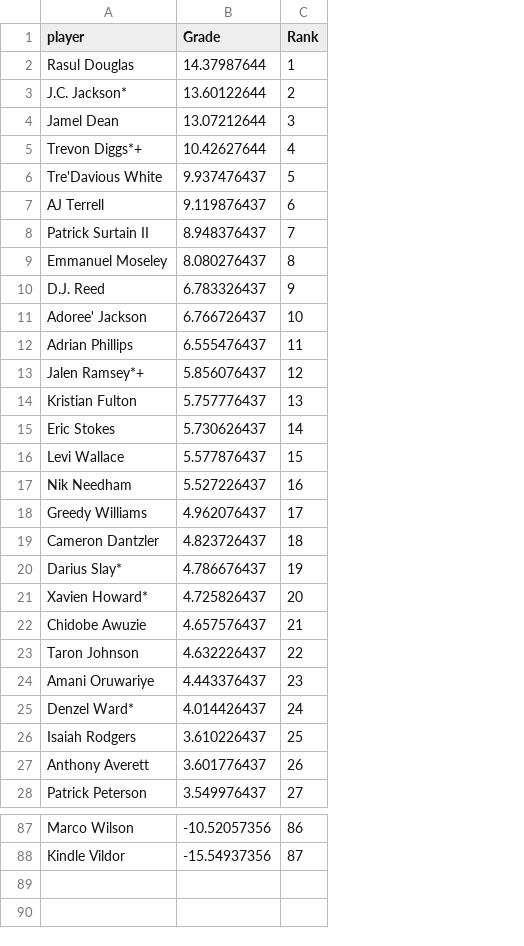
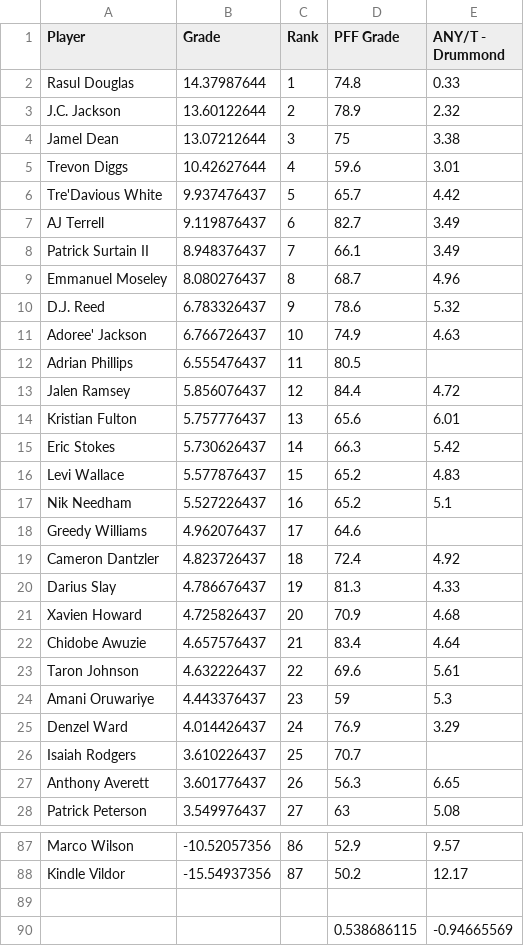
Before and after one commit to akulkarnii/nflmetrics, a CSV file: cb_stats/cb_model.csv, drawn as a sheet; only a part is shown, gaps mark what is left out; the diff covers the shown part only; the diff names each change by its address in the sheet, - before the commit and + after, or states it on an @@ line.

Commit message:
updated cb model

```diff
--- a/cb_stats/cb_model.csv
+++ b/cb_stats/cb_model.csv
+column D (PFF Grade), rows 2-28: 74.8 | 78.9 | 75 | 59.6 | 65.7 | 82.7 | 66.1 | 68.7 | 78.6 | 74.9 | 80.5 | 84.4 | 65.6 | 66.3 | 65.2 | 65.2 | 64.6 | 72.4 | 81.3 | 70.9 | 83.4 | 69.6 | 59 | 76.9 | 70.7 | 56.3 | 63; rows 87-88: 52.9 | 50.2
+column E (ANY/T - Drummond), rows 2-28: 0.33 | 2.32 | 3.38 | 3.01 | 4.42 | 3.49 | 3.49 | 4.96 | 5.32 | 4.63 |  | 4.72 | 6.01 | 5.42 | 4.83 | 5.1 |  | 4.92 | 4.33 | 4.68 | 4.64 | 5.61 | 5.3 | 3.29 |  | 6.65 | 5.08; rows 87-88: 9.57 | 12.17
-A1: player
+A1: Player
-A3 (Player): J.C. Jackson*
+A3 (Player): J.C. Jackson
-A5 (Player): Trevon Diggs*+
+A5 (Player): Trevon Diggs
-A13 (Player): Jalen Ramsey*+
+A13 (Player): Jalen Ramsey
-A20 (Player): Darius Slay*
+A20 (Player): Darius Slay
-A21 (Player): Xavien Howard*
+A21 (Player): Xavien Howard
-A25 (Player): Denzel Ward*
+A25 (Player): Denzel Ward
+row 89: (empty)
+row 90:  |  |  | 0.538686115 | -0.94665569
```
Also changed, not shown: 2 edited cells elsewhere in this file.
